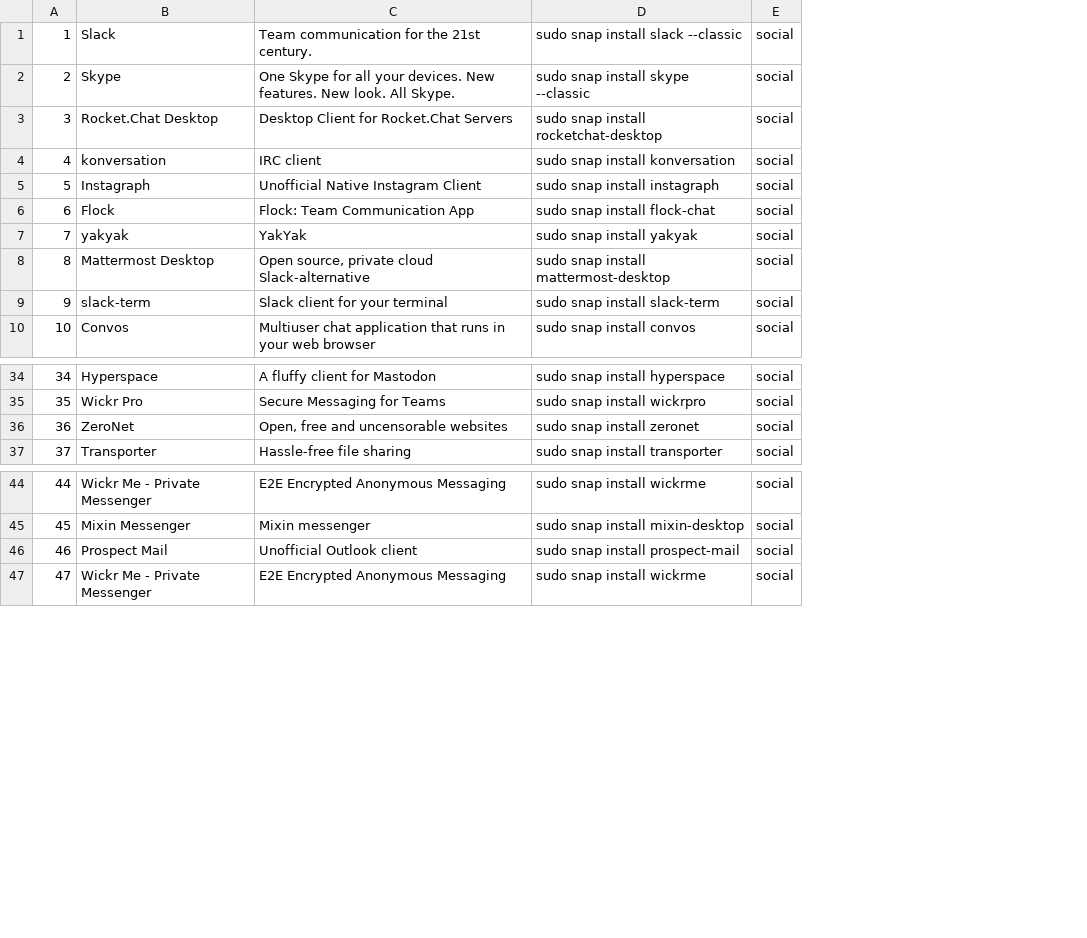
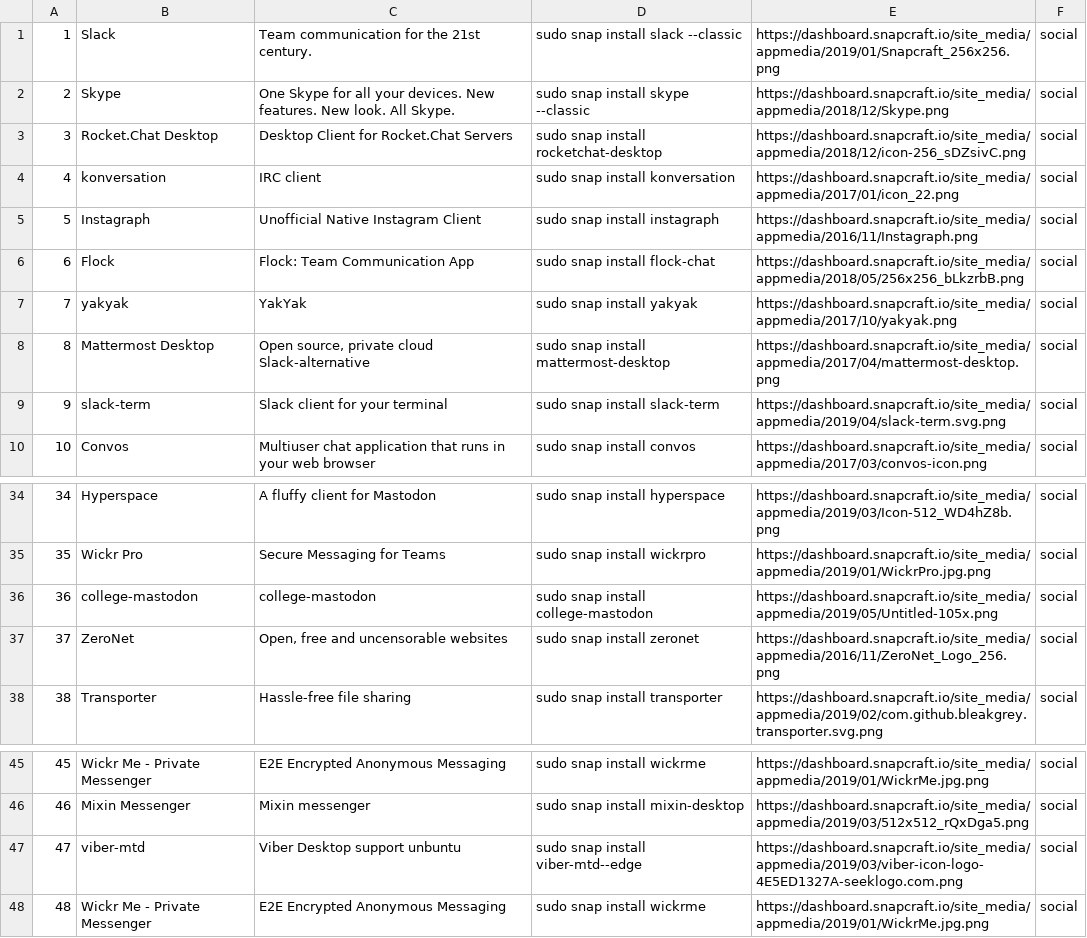
Before and after one commit to nimesh0505/SnapStore-webScrapping, a CSV file: social.csv, drawn as a sheet; only a part is shown, gaps mark what is left out; removed rows and columns are numbered as before the commit, all else as after; the diff names each change by its address in the sheet, - before the commit and + after, or states it on an @@ line.

```diff
--- a/social.csv
+++ b/social.csv
+column E, rows 1-10: https://dashboard.snapcraft.io/site_media/appmedia/2019/01/Snapcraft_256x256.png | https://dashboard.snapcraft.io/site_media/appmedia/2018/12/Skype.png | https://dashboard.snapcraft.io/site_media/appmedia/2018/12/icon-256_sDZsivC.png | https://dashboard.snapcraft.io/site_media/appmedia/2017/01/icon_22.png | https://dashboard.snapcraft.io/site_media/appmedia/2016/11/Instagraph.png | https://dashboard.snapcraft.io/site_media/appmedia/2018/05/256x256_bLkzrbB.png | https://dashboard.snapcraft.io/site_media/appmedia/2017/10/yakyak.png | https://dashboard.snapcraft.io/site_media/appmedia/2017/04/mattermost-desktop.png | https://dashboard.snapcraft.io/site_media/appmedia/2019/04/slack-term.svg.png | https://dashboard.snapcraft.io/site_media/appmedia/2017/03/convos-icon.png; rows 34-35: https://dashboard.snapcraft.io/site_media/appmedia/2019/03/Icon-512_WD4hZ8b.png | https://dashboard.snapcraft.io/site_media/appmedia/2019/01/WickrPro.jpg.png; rows 37-38: https://dashboard.snapcraft.io/site_media/appmedia/2016/11/ZeroNet_Logo_256.png | https://dashboard.snapcraft.io/site_media/appmedia/2019/02/com.github.bleakgrey.transporter.svg.png; rows 45-46: https://dashboard.snapcraft.io/site_media/appmedia/2019/01/WickrMe.jpg.png | https://dashboard.snapcraft.io/site_media/appmedia/2019/03/512x512_rQxDga5.png; row 48: https://dashboard.snapcraft.io/site_media/appmedia/2019/01/WickrMe.jpg.png
+row 36: 36 | college-mastodon | college-mastodon | sudo snap install college-mastodon | https://dashboard.snapcraft.io/site_media/appmedia/2019/05/Untitled-105x.png | social
@@ column A renumbered from row 37 down @@
-row 46: 46 | Prospect Mail | Unofficial Outlook client | sudo snap install prospect-mail | social
+row 47: 47 | viber-mtd | Viber Desktop support unbuntu | sudo snap install viber-mtd--edge | https://dashboard.snapcraft.io/site_media/appmedia/2019/03/viber-icon-logo-4E5ED1327A-seeklogo.com.png | social
```
Also changed, not shown: devices-and-iot.csv, news-and-weather.csv, 14 other files.
